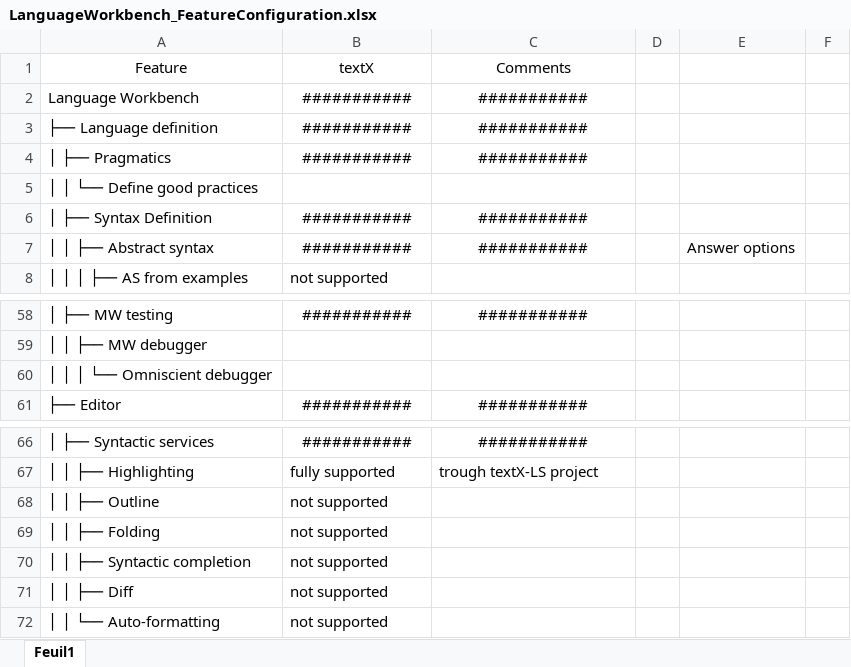
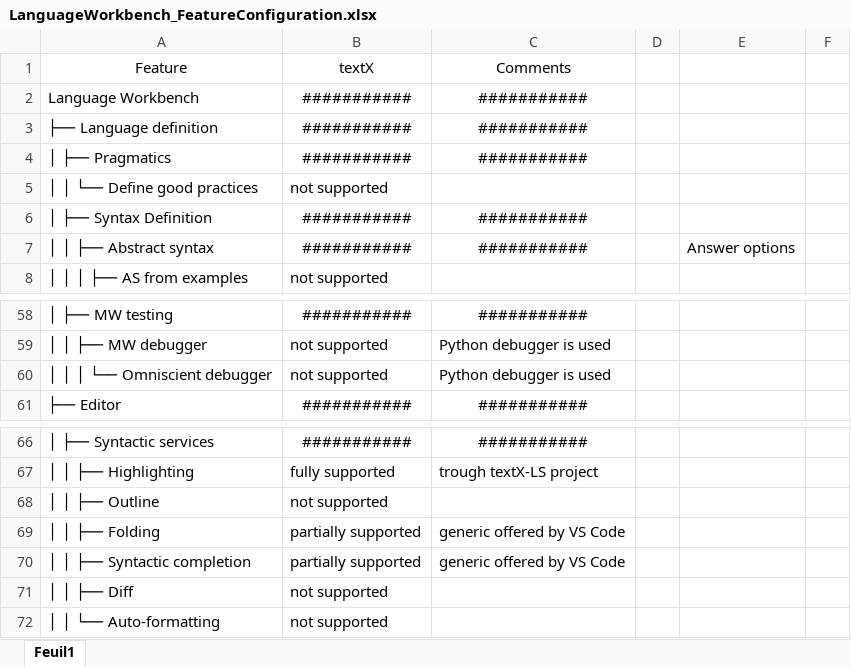
Before and after one commit to igordejanovic/lwc2025, an Excel workbook: features/LanguageWorkbench_FeatureConfiguration.xlsx, sheet Feuil1, drawn as a sheet; only a part is shown, gaps mark what is left out; values as stored, in another font and other column widths than the file's, no borders; table styles not drawn; the diff covers the shown part only; the diff names each change by its address in the sheet, - before the commit and + after, or states it on an @@ line.

```diff
--- a/features/LanguageWorkbench_FeatureConfiguration.xlsx (sheet Feuil1)
+++ b/features/LanguageWorkbench_FeatureConfiguration.xlsx (sheet Feuil1)
-B5 (textX): (empty)
+B5 (textX): not supported
-B59:B60 (textX): (empty)
+B59:B60 (textX): not supported
-C59:C60 (Comments): (empty)
+C59:C60 (Comments): Python debugger is used
-B69:B70 (textX): not supported
+B69:B70 (textX): partially supported
-C69:C70 (Comments): (empty)
+C69:C70 (Comments): generic offered by VS Code
```
Also changed, not shown: 52 edited cells elsewhere in this sheet, features/QLFeatures_Table_Template.xlsx.
